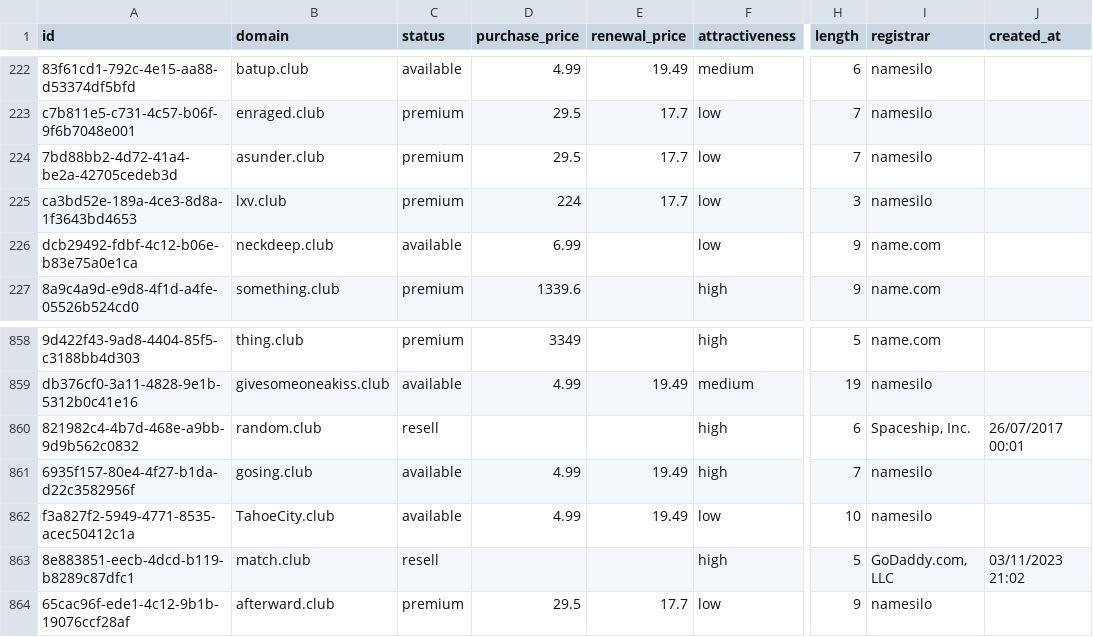
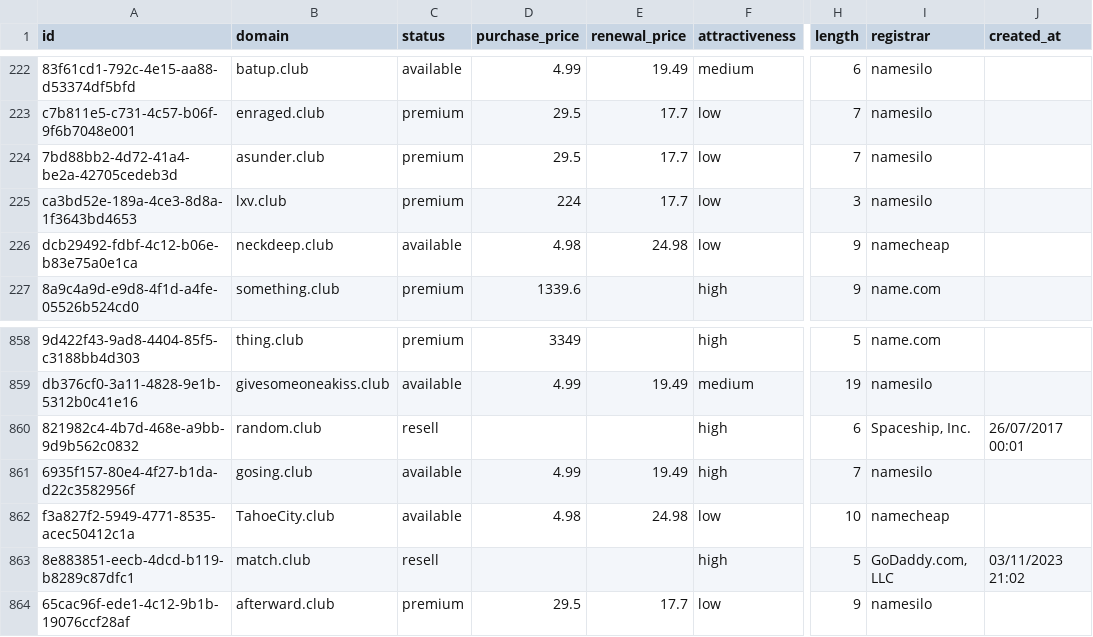
Before and after one commit to UniqueDomains/club-oneword-domains, a CSV file: club.csv, drawn as a sheet; only a part is shown, gaps mark what is left out; the diff names each change by its address in the sheet, - before the commit and + after, or states it on an @@ line.

Commit message:
Domains update

```diff
--- a/club.csv
+++ b/club.csv
-D226 (purchase_price): 6.99
+D226 (purchase_price): 4.98
-E226 (renewal_price): (empty)
+E226 (renewal_price): 24.98
-I226 (registrar): name.com
+I226 (registrar): namecheap
-D862 (purchase_price): 4.99
+D862 (purchase_price): 4.98
-E862 (renewal_price): 19.49
+E862 (renewal_price): 24.98
-I862 (registrar): namesilo
+I862 (registrar): namecheap
```
Also changed, not shown: 4 other files.
